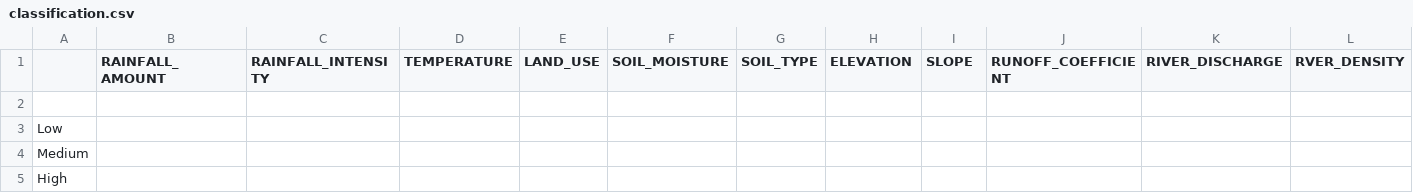
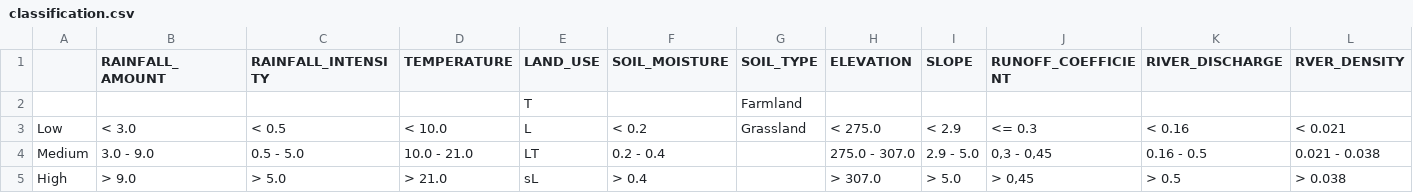
Before and after one commit to PaulGraefe/Bayesian-Network-Flood, a CSV file: data-processing/classification.csv, drawn as a sheet; only a part is shown; removed rows and columns are numbered as before the commit, all else as after; rows hold the shown columns only; the diff names each change by its address in the sheet, - before the commit and + after, or states it on an @@ line.

```diff
--- a/data-processing/classification.csv
+++ b/data-processing/classification.csv
-row 2: (empty)
+row 2:  |  |  |  | T |  | Farmland
-row 3: Low
-row 4: Medium
-row 5: High
+row 3: Low | < 3.0 | < 0.5 | < 10.0 | L | < 0.2 | Grassland | < 275.0 | < 2.9 | <= 0.3 | < 0.16 | < 0.021
+row 4: Medium | 3.0 - 9.0 | 0.5 - 5.0 | 10.0 - 21.0 | LT | 0.2 - 0.4 |  | 275.0 - 307.0 | 2.9 - 5.0 | 0,3 - 0,45 | 0.16 - 0.5 | 0.021 - 0.038
+row 5: High | > 9.0 | > 5.0 | > 21.0 | sL | > 0.4 |  | > 307.0 | > 5.0 | > 0,45 | > 0.5 | > 0.038
```
Also changed, not shown: data/open-meteo-data/rain_sum_classified.csv, data/open-meteo-data/river_discharge.csv, 10 other files.
